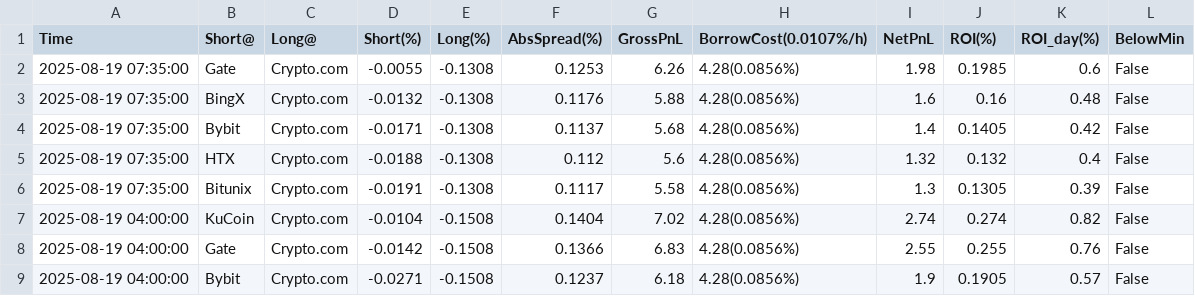
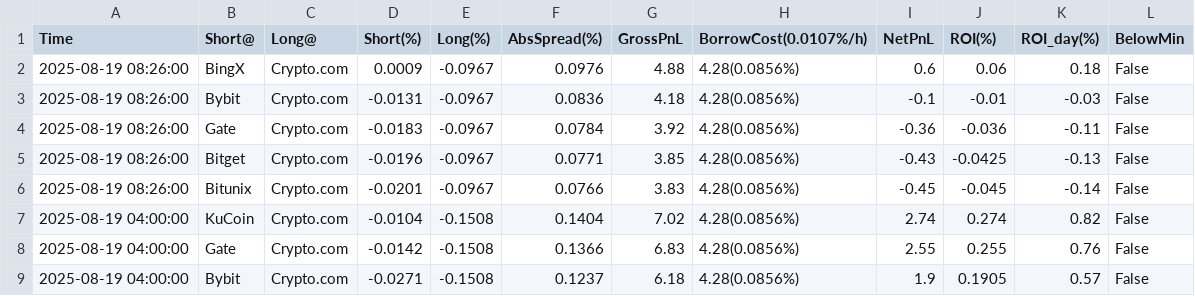
Before and after one commit to aerist123/funding-data, a CSV file: public/data/arb_candidates_MAGIC.csv, drawn as a sheet; only a part is shown.

```diff
--- a/public/data/arb_candidates_MAGIC.csv
+++ b/public/data/arb_candidates_MAGIC.csv
@@ -1,7 +1,7 @@
 Time,Short@,Long@,Short(%),Long(%),AbsSpread(%),GrossPnL,BorrowCost(0.0107%/h),NetPnL,ROI(%),ROI_day(%),BelowMin
-2025-08-19 07:35:00,Gate,Crypto.com,-0.0055,-0.1308,0.1253,6.26,4.28(0.0856%),1.98,0.1985,0.6,False
-2025-08-19 07:35:00,BingX,Crypto.com,-0.0132,-0.1308,0.1176,5.88,4.28(0.0856%),1.6,0.16,0.48,False
-2025-08-19 07:35:00,Bybit,Crypto.com,-0.0171,-0.1308,0.1137,5.68,4.28(0.0856%),1.4,0.1405,0.42,False
-2025-08-19 07:35:00,HTX,Crypto.com,-0.0188,-0.1308,0.112,5.6,4.28(0.0856%),1.32,0.132,0.4,False
-2025-08-19 07:35:00,Bitunix,Crypto.com,-0.0191,-0.1308,0.1117,5.58,4.28(0.0856%),1.3,0.1305,0.39,False
+2025-08-19 08:26:00,BingX,Crypto.com,0.0009,-0.0967,0.0976,4.88,4.28(0.0856%),0.6,0.06,0.18,False
+2025-08-19 08:26:00,Bybit,Crypto.com,-0.0131,-0.0967,0.0836,4.18,4.28(0.0856%),-0.1,-0.01,-0.03,False
+2025-08-19 08:26:00,Gate,Crypto.com,-0.0183,-0.0967,0.0784,3.92,4.28(0.0856%),-0.36,-0.036,-0.11,False
+2025-08-19 08:26:00,Bitget,Crypto.com,-0.0196,-0.0967,0.0771,3.85,4.28(0.0856%),-0.43,-0.0425,-0.13,False
+2025-08-19 08:26:00,Bitunix,Crypto.com,-0.0201,-0.0967,0.0766,3.83,4.28(0.0856%),-0.45,-0.045,-0.14,False
 2025-08-19 04:00:00,KuCoin,Crypto.com,-0.0104,-0.1508,0.1404,7.02,4.28(0.0856%),2.74,0.274,0.82,False
```
Also changed, not shown: public/data/arb_candidates_BTC.csv, public/data/arb_candidates_CVC.csv, 32 other files.
